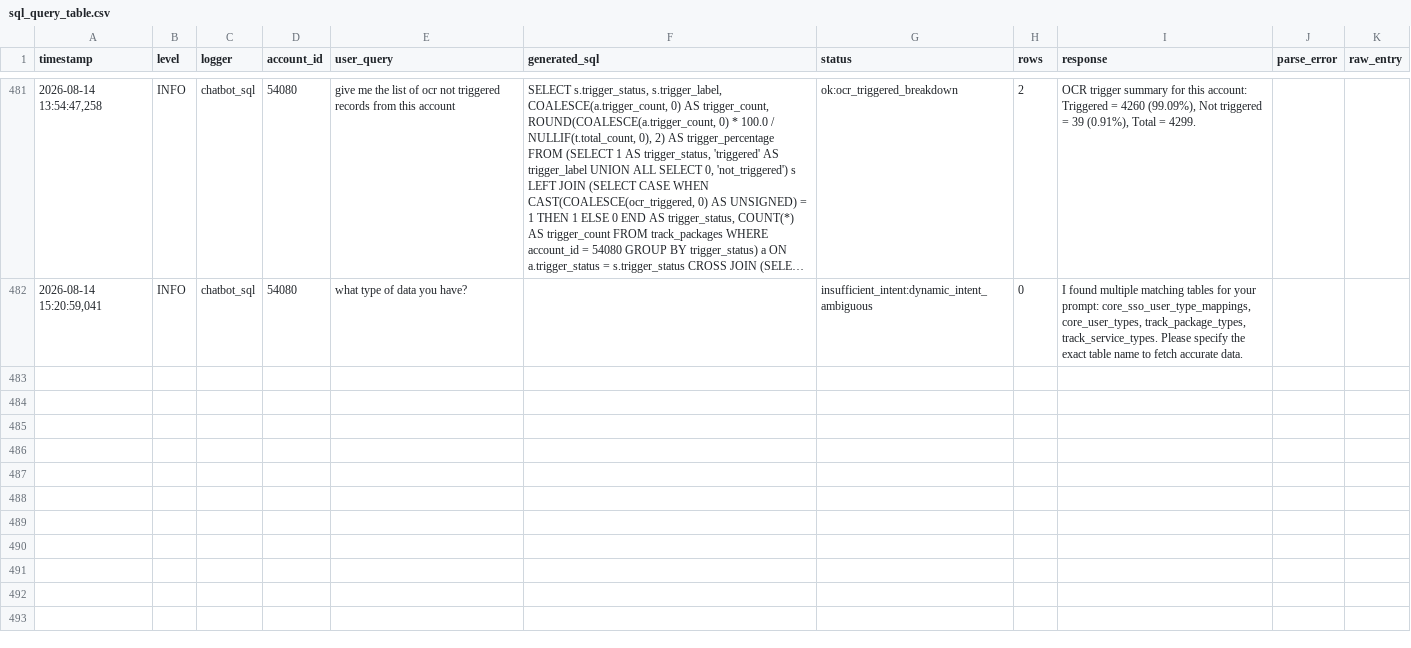
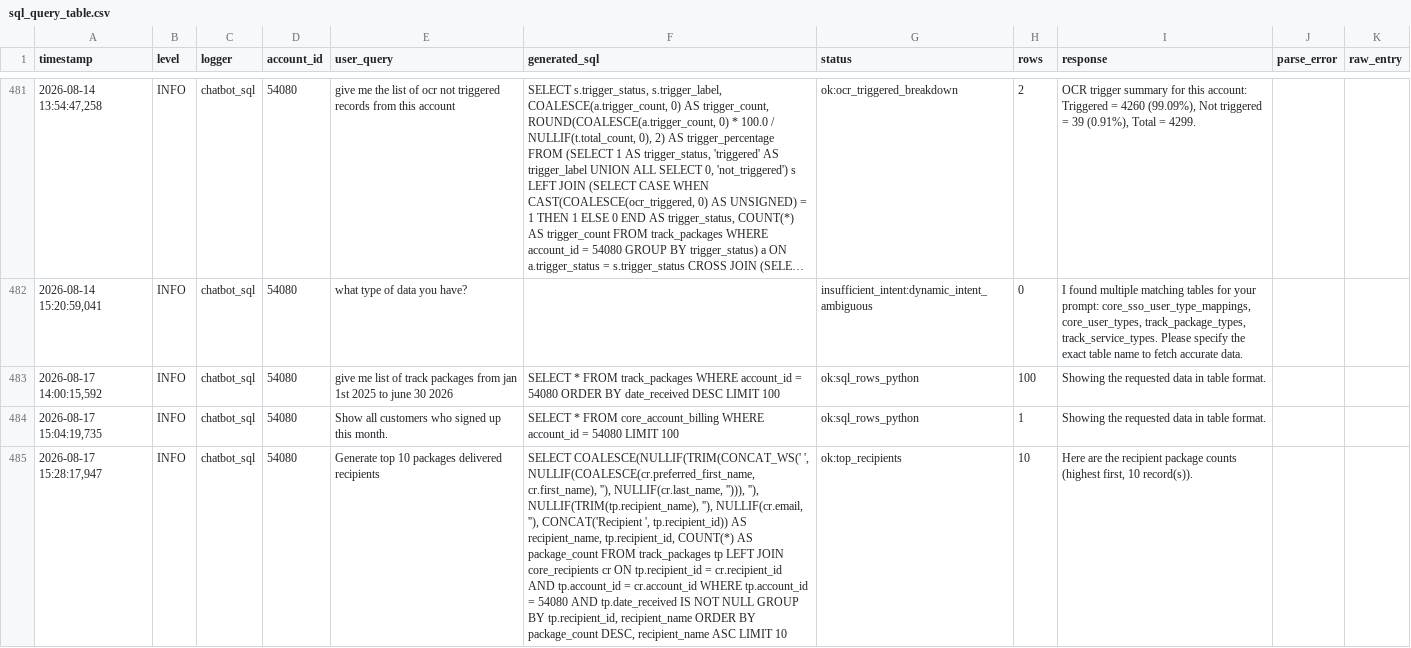
Before and after one commit to Purnavadaparthi1/Notifii_chatbot, a CSV file: backend/sql_query_table.csv, drawn as a sheet; only a part is shown, gaps mark what is left out; long unchanged cells end in …; the diff covers the shown part only; the diff names each change by its address in the sheet, - before the commit and + after, or states it on an @@ line.

```diff
--- a/backend/sql_query_table.csv
+++ b/backend/sql_query_table.csv
+row 483: 2026-08-17 14:00:15,592 | INFO | chatbot_sql | 54080 | give me list of track packages from jan 1st 2025 to june 30 2026 | SELECT * FROM track_packages WHERE account_id = 54080 ORDER BY date_received DESC LIMIT 100 | ok:sql_rows_python | 100 | Showing the requested data in table format.
+row 484: 2026-08-17 15:04:19,735 | INFO | chatbot_sql | 54080 | Show all customers who signed up this month. | SELECT * FROM core_account_billing WHERE account_id = 54080 LIMIT 100 | ok:sql_rows_python | 1 | Showing the requested data in table format.
+row 485: 2026-08-17 15:28:17,947 | INFO | chatbot_sql | 54080 | Generate top 10 packages delivered recipients | SELECT COALESCE(NULLIF(TRIM(CONCAT_WS(' ', NULLIF(COALESCE(cr.preferred_first_name, cr.first_name), ''), NULLIF(cr.last_name, ''))), ''), NULLIF(TRIM(tp.recipient_name), ''), NULLIF(cr.email, ''), CONCAT('Recipient ', tp.recipient_id)) AS recipient_name, tp.recipient_id, COUNT(*) AS package_count FROM track_packages tp LEFT JOIN core_recipients cr ON tp.recipient_id = cr.recipient_id AND tp.account_id = cr.account_id WHERE tp.account_id = 54080 AND tp.date_received IS NOT NULL GROUP BY tp.recipient_id, recipient_name ORDER BY package_count DESC, recipient_name ASC LIMIT 10 | ok:top_recipients | 10 | Here are the recipient package counts (highest first, 10 record(s)).
```
Also changed, not shown: 8 added rows elsewhere in this file, 1 other file.
